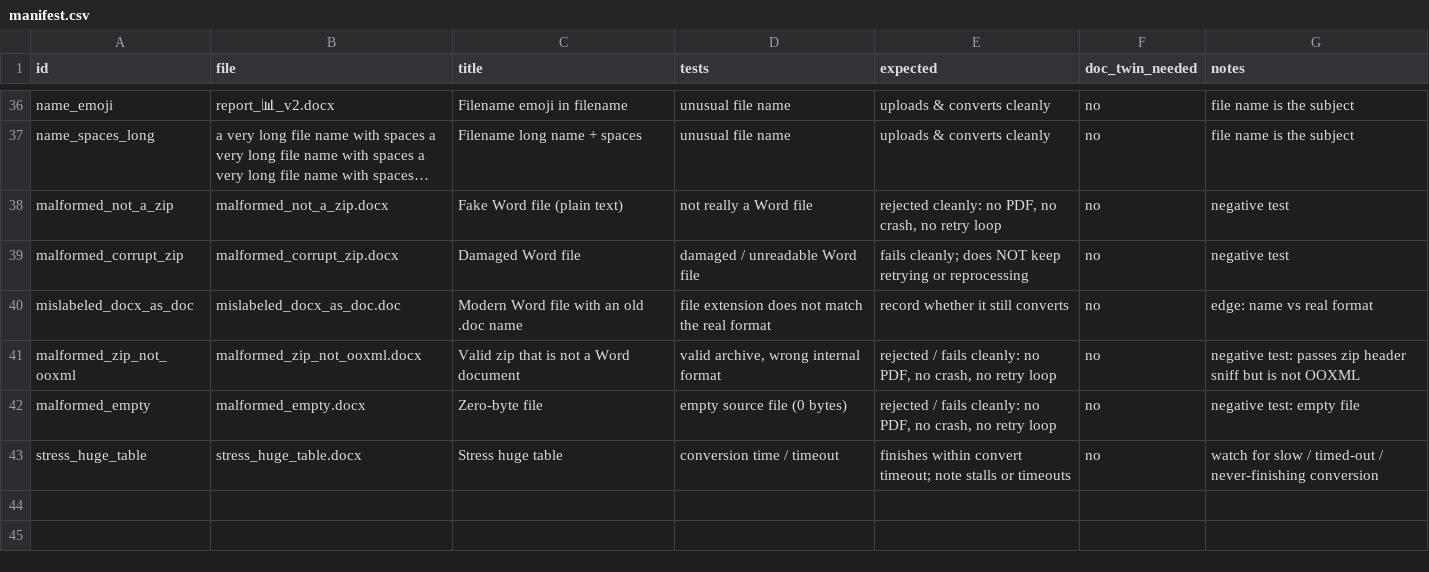
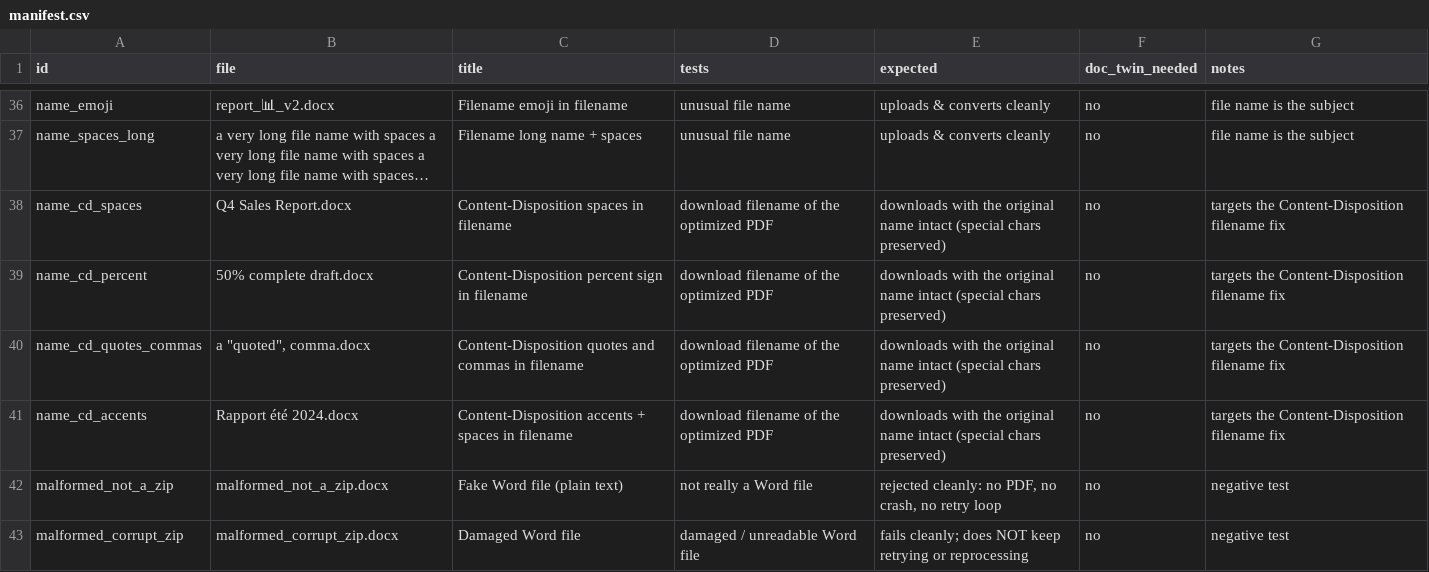
Before and after one commit to khattaksd/office-to-pdf-test-corpus, a CSV file: manifest/manifest.csv, drawn as a sheet; only a part is shown, gaps mark what is left out; the shorter side is filled out with more unchanged rows; long unchanged cells end in …; the diff names each change by its address in the sheet, - before the commit and + after, or states it on an @@ line.

Commit message:
Add Content-Disposition filename QA cases (name_cd_*)
Add four filename edge cases targeting the optimized-PDF Content-Disposition
header: spaces, '%', quotes+commas, and accents+spaces. Each checks that the
optimized PDF downloads with the original name intact (special chars
preserved), not truncated or garbled.

Regenerates docx/ and manifest/ (corpus 42 -> 46) and documents the new
name_cd_* group in README.

```diff
--- a/manifest/manifest.csv
+++ b/manifest/manifest.csv
+row 38: name_cd_spaces | Q4 Sales Report.docx | Content-Disposition spaces in filename | download filename of the optimized PDF | downloads with the original name intact (special chars preserved) | no | targets the Content-Disposition filename fix
+row 39: name_cd_percent | 50% complete draft.docx | Content-Disposition percent sign in filename | download filename of the optimized PDF | downloads with the original name intact (special chars preserved) | no | targets the Content-Disposition filename fix
+row 40: name_cd_quotes_commas | a "quoted", comma.docx | Content-Disposition quotes and commas in filename | download filename of the optimized PDF | downloads with the original name intact (special chars preserved) | no | targets the Content-Disposition filename fix
+row 41: name_cd_accents | Rapport été 2024.docx | Content-Disposition accents + spaces in filename | download filename of the optimized PDF | downloads with the original name intact (special chars preserved) | no | targets the Content-Disposition filename fix
```
Also changed, not shown: 47 other files.
